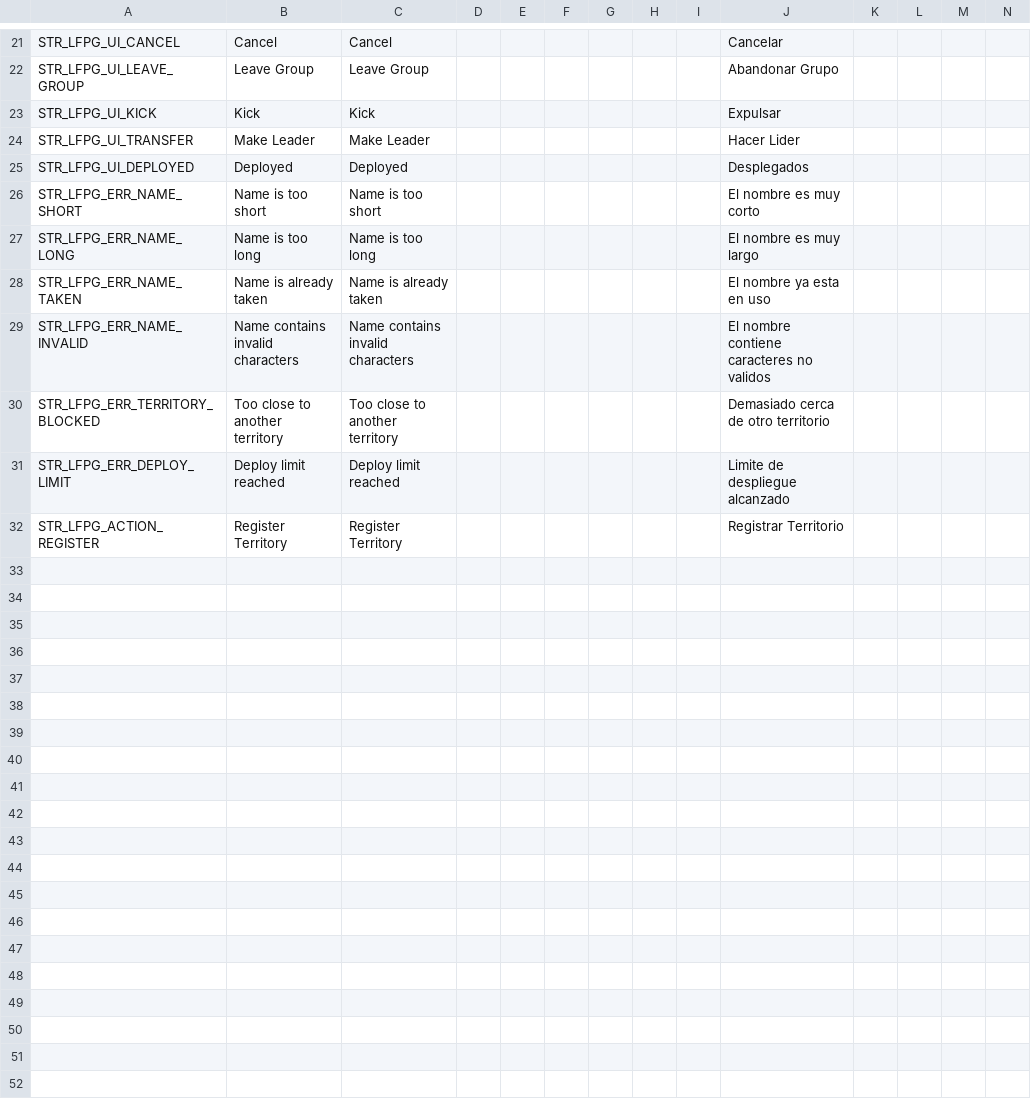
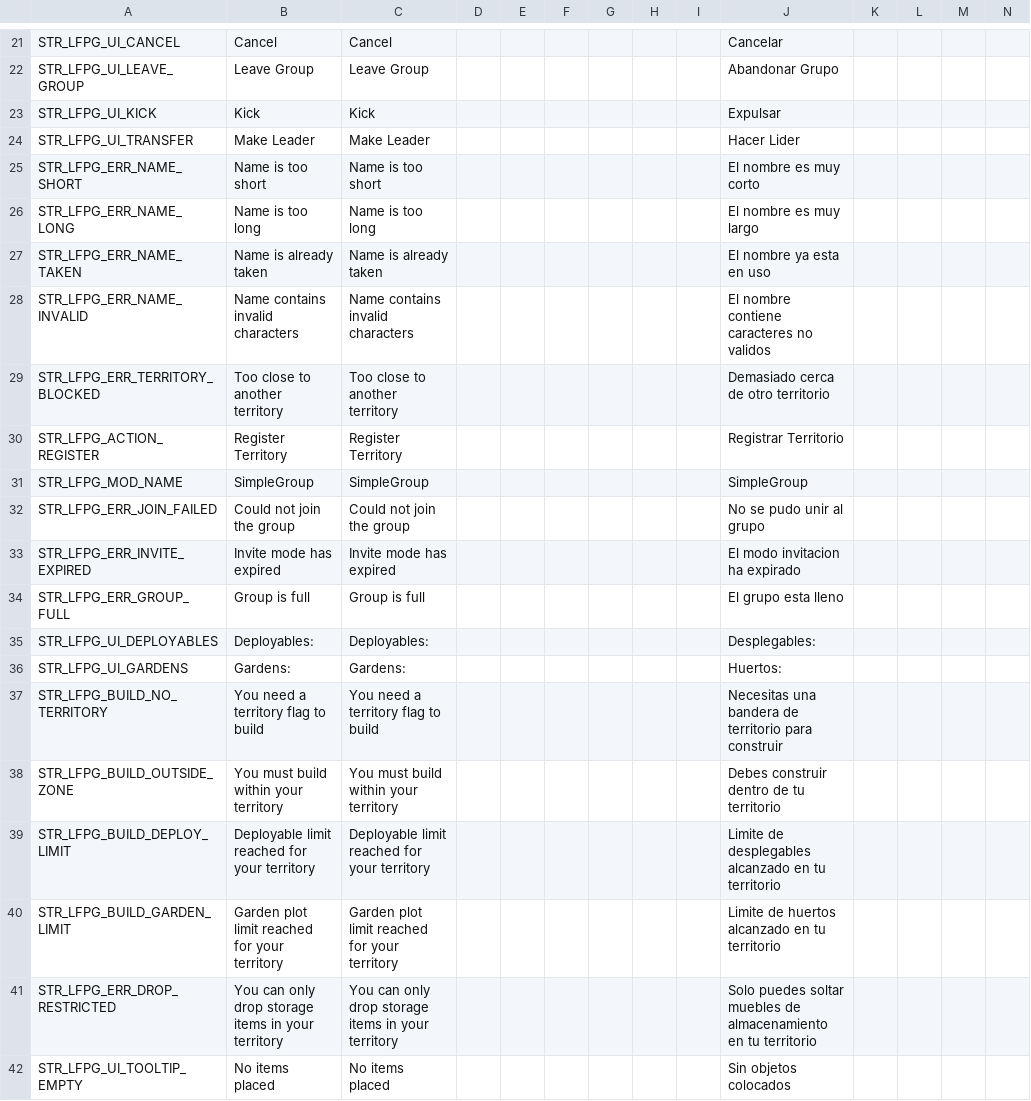
Before and after one commit to willy92wins/SimpleGroup, a CSV file: stringtable.csv, drawn as a sheet; only a part is shown, gaps mark what is left out; removed rows and columns are numbered as before the commit, all else as after; rows hold the shown columns only; the diff names each change by its address in the sheet, - before the commit and + after, or states it on an @@ line.

```diff
--- a/stringtable.csv
+++ b/stringtable.csv
-row 25: STR_LFPG_UI_DEPLOYED | Deployed | Deployed |  |  |  |  |  |  | Desplegados
-row 31: STR_LFPG_ERR_DEPLOY_LIMIT | Deploy limit reached | Deploy limit reached |  |  |  |  |  |  | Limite de despliegue alcanzado
+row 31: STR_LFPG_MOD_NAME | SimpleGroup | SimpleGroup |  |  |  |  |  |  | SimpleGroup
+row 32: STR_LFPG_ERR_JOIN_FAILED | Could not join the group | Could not join the group |  |  |  |  |  |  | No se pudo unir al grupo
+row 33: STR_LFPG_ERR_INVITE_EXPIRED | Invite mode has expired | Invite mode has expired |  |  |  |  |  |  | El modo invitacion ha expirado
+row 34: STR_LFPG_ERR_GROUP_FULL | Group is full | Group is full |  |  |  |  |  |  | El grupo esta lleno
+row 35: STR_LFPG_UI_DEPLOYABLES | Deployables: | Deployables: |  |  |  |  |  |  | Desplegables:
+row 36: STR_LFPG_UI_GARDENS | Gardens: | Gardens: |  |  |  |  |  |  | Huertos:
+row 37: STR_LFPG_BUILD_NO_TERRITORY | You need a territory flag to build | You need a territory flag to build |  |  |  |  |  |  | Necesitas una bandera de territorio para construir
+row 38: STR_LFPG_BUILD_OUTSIDE_ZONE | You must build within your territory | You must build within your territory |  |  |  |  |  |  | Debes construir dentro de tu territorio
+row 39: STR_LFPG_BUILD_DEPLOY_LIMIT | Deployable limit reached for your territory | Deployable limit reached for your territory |  |  |  |  |  |  | Limite de desplegables alcanzado en tu territorio
+row 40: STR_LFPG_BUILD_GARDEN_LIMIT | Garden plot limit reached for your territory | Garden plot limit reached for your territory |  |  |  |  |  |  | Limite de huertos alcanzado en tu territorio
+row 41: STR_LFPG_ERR_DROP_RESTRICTED | You can only drop storage items in your territory | You can only drop storage items in your territory |  |  |  |  |  |  | Solo puedes soltar muebles de almacenamiento en tu territorio
+row 42: STR_LFPG_UI_TOOLTIP_EMPTY | No items placed | No items placed |  |  |  |  |  |  | Sin objetos colocados
```
Also changed, not shown: 43 other files.
